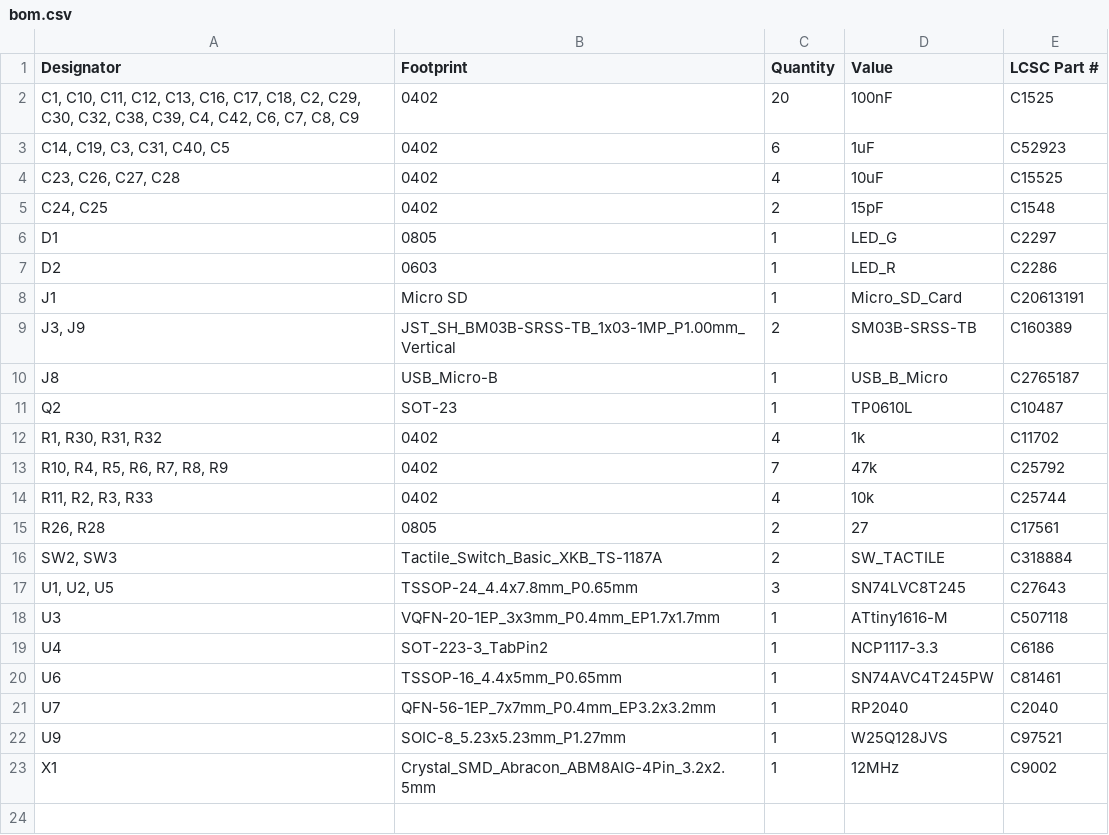
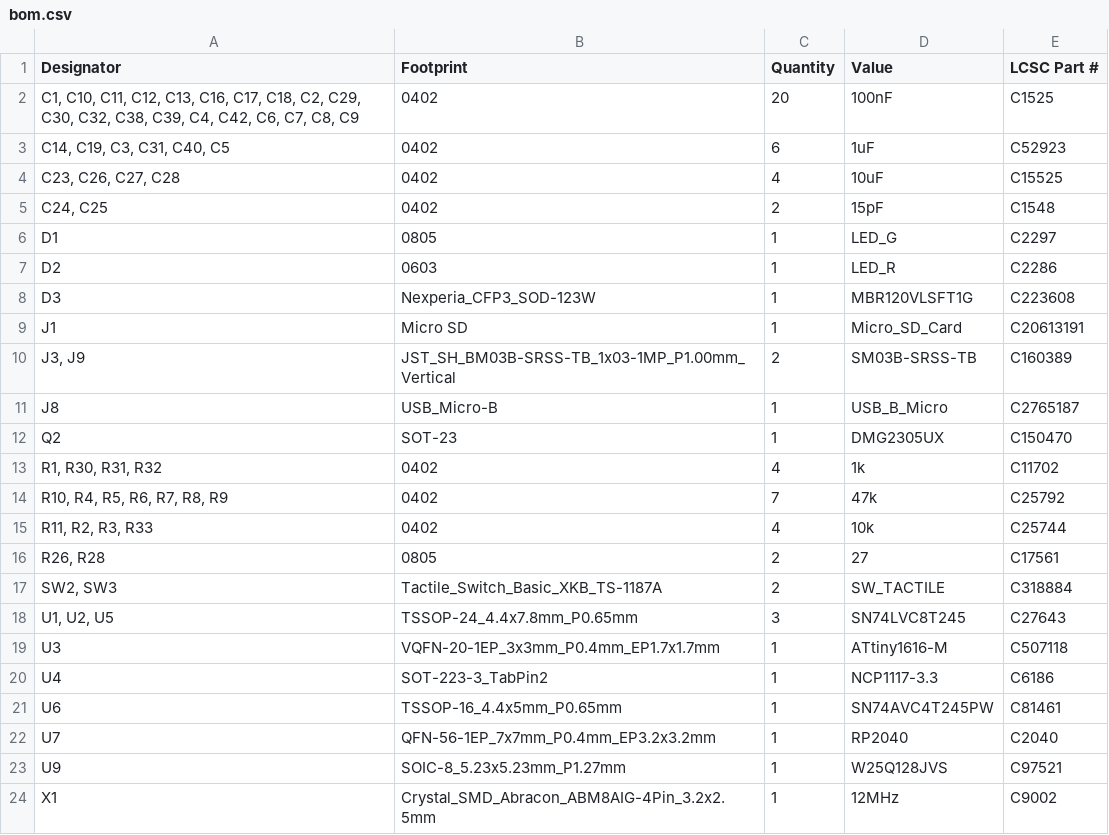
Before and after one commit to bleroy/3d-junkyard, a CSV file: DecentCart/DecentCart2040/production/bom.csv, drawn as a sheet.

Commit message:
DecentCart 2040 rev. 1.1 fixes

```diff
--- a/DecentCart/DecentCart2040/production/bom.csv
+++ b/DecentCart/DecentCart2040/production/bom.csv
@@ -7,2 +7,3 @@ D1,0805,1,LED_G,C2297
 D2,0603,1,LED_R,C2286
+D3,Nexperia_CFP3_SOD-123W,1,MBR120VLSFT1G,C223608
 J1,Micro SD,1,Micro_SD_Card,C20613191
@@ -10,3 +11,3 @@ J1,Micro SD,1,Micro_SD_Card,C20613191
 J8,USB_Micro-B,1,USB_B_Micro,C2765187
-Q2,SOT-23,1,TP0610L,C10487
+Q2,SOT-23,1,DMG2305UX,C150470
 "R1, R30, R31, R32",0402,4,1k,C11702
```
Also changed, not shown: DecentCart/DecentCart2040/production/designators.csv, DecentCart/DecentCart2040/production/positions.csv, 7 other files.
